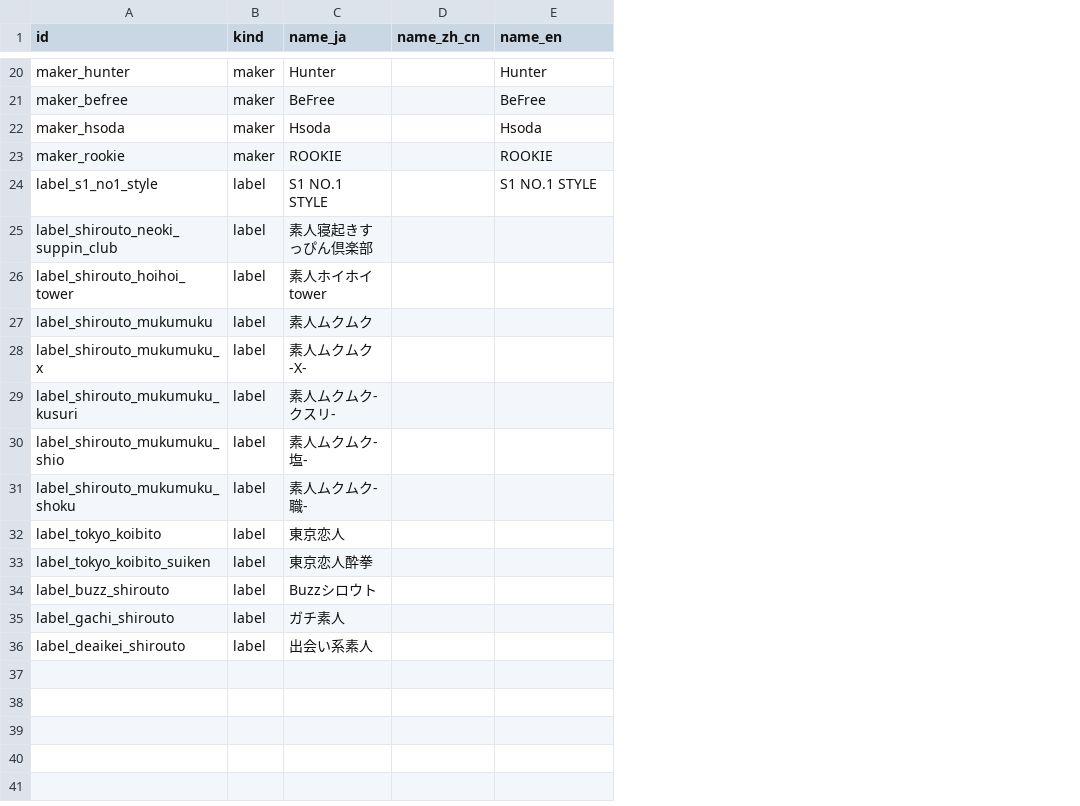
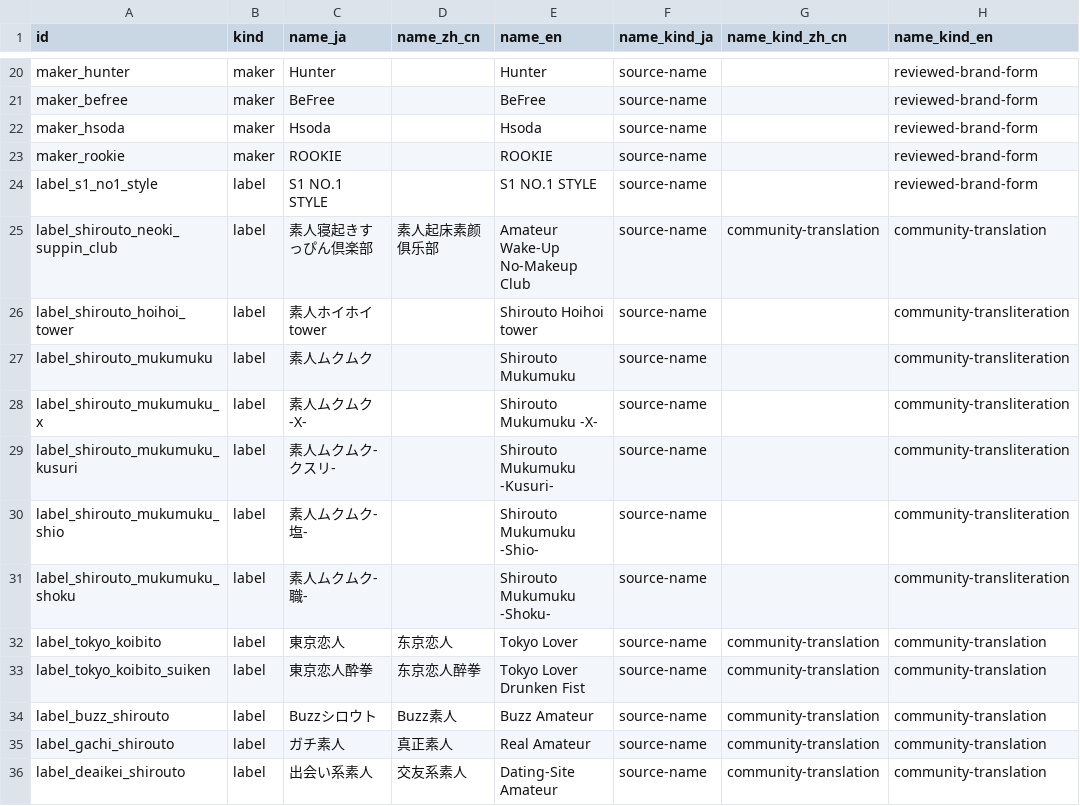
Before and after one commit to MagicBude/Localogue, a CSV file: resources/catalogs/community-organizations.csv, drawn as a sheet; only a part is shown, gaps mark what is left out; the diff covers the shown part only; the diff names each change by its address in the sheet, - before the commit and + after, or states it on an @@ line.

Commit message:
feat: 完善 Maker Label Series 多语言与浏览关系展示
完成 V1-27D Entity Localization & Browse Relations，
完善 Community Catalog 中 Maker、Label、Series 的多语言名称模型，
并在桌面浏览页展示已确认的实体归属关系，同时保持浏览页作为
完整目录浏览入口而非作品多维筛选器的职责。

主要变更：
- 完善 Community Organization / Series 多语言名称结构
- 为实体名称增加明确的名称性质与审核语义
- 区分原始来源名称、审核品牌写法、社区翻译与社区音译
- 支持 Maker / Label / Series 的 zh-CN、ja、en 显示名称
- 缺少可靠翻译时继续回退原始名称，不强制生成机器翻译
- 品牌名称优先保留官方或通行写法
- 描述性 Label / Series 可使用经过审核的社区翻译
- 补充现有 Community Catalog 的英文名称覆盖
- 补充部分可靠中文显示名称
- 保留已有别名用于搜索和名称匹配
- Desktop Browse 接入新的实体本地化名称
- 切换元数据语言时按对应实体名称显示
- 保持固定 Canonical 排序，不因界面语言切换重新排列目录位置
- Label 卡片显示已确认的父 Maker
- Series 卡片显示已确认的 Maker / Label 归属信息
- 未确认父级关系的实体保持为空，不根据名称相似度猜测归属
- Browse 继续保留有作品 / 无作品 / 全部与搜索能力
- 不在 Browse 中增加 Maker → Label → Series 级联筛选
- 将 Maker / Label / Series 多维组合筛选留给后续作品页筛选系统
- 加强 Community Catalog 名称与 nameKinds 一致性校验
- 保持 Registry Evidence 与 Canonical Community Catalog 的分层边界

当前 Community Catalog：
- Maker: 22
- Label: 13
- Series: 9
- Canonical Entity: 44

当前本地化覆盖：
- Organization zh-CN: 6 / 35
- Organization en: 34 / 35
- Series zh-CN: 7 / 9
- Series en: 8 / 9

界面验收：
- 简体中文元数据名称显示正常
- 日文元数据名称显示正常
- English 元数据名称显示正常
- 缺失翻译时原名回退正常
- Label / Series 已确认父级关系展示正常
- Browse 保持纯目录浏览模式

```diff
--- a/resources/catalogs/community-organizations.csv
+++ b/resources/catalogs/community-organizations.csv
+column F (name_kind_ja), rows 20-36: all source-name
+column G (name_kind_zh_cn), rows 25-36: community-translation |  |  |  |  |  |  | community-translation | community-translation | community-translation | community-translation | community-translation
+column H (name_kind_en), rows 20-36: reviewed-brand-form | reviewed-brand-form | reviewed-brand-form | reviewed-brand-form | reviewed-brand-form | community-translation | community-transliteration | community-transliteration | community-transliteration | community-transliteration | community-transliteration | community-transliteration | community-translation | community-translation | community-translation | community-translation | community-translation
-D25 (name_zh_cn): (empty)
+D25 (name_zh_cn): 素人起床素颜俱乐部
-E25 (name_en): (empty)
+E25 (name_en): Amateur Wake-Up No-Makeup Club
-E26 (name_en): (empty)
+E26 (name_en): Shirouto Hoihoi tower
-E27 (name_en): (empty)
+E27 (name_en): Shirouto Mukumuku
-E28 (name_en): (empty)
+E28 (name_en): Shirouto Mukumuku -X-
-E29 (name_en): (empty)
+E29 (name_en): Shirouto Mukumuku -Kusuri-
-E30 (name_en): (empty)
+E30 (name_en): Shirouto Mukumuku -Shio-
-E31 (name_en): (empty)
+E31 (name_en): Shirouto Mukumuku -Shoku-
-D32 (name_zh_cn): (empty)
+D32 (name_zh_cn): 东京恋人
-E32 (name_en): (empty)
+E32 (name_en): Tokyo Lover
-D33 (name_zh_cn): (empty)
+D33 (name_zh_cn): 东京恋人醉拳
-E33 (name_en): (empty)
+E33 (name_en): Tokyo Lover Drunken Fist
-D34 (name_zh_cn): (empty)
+D34 (name_zh_cn): Buzz素人
-E34 (name_en): (empty)
+E34 (name_en): Buzz Amateur
-D35 (name_zh_cn): (empty)
+D35 (name_zh_cn): 真正素人
-E35 (name_en): (empty)
+E35 (name_en): Real Amateur
-D36 (name_zh_cn): (empty)
+D36 (name_zh_cn): 交友系素人
-E36 (name_en): (empty)
+E36 (name_en): Dating-Site Amateur
```
Also changed, not shown: 6 edited cells elsewhere in this file, resources/catalogs/community-series.csv, 12 other files.
